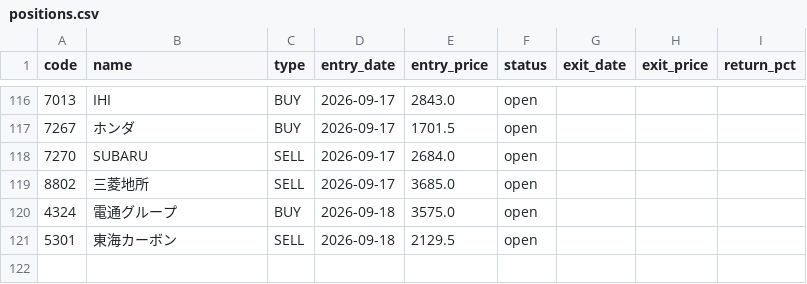
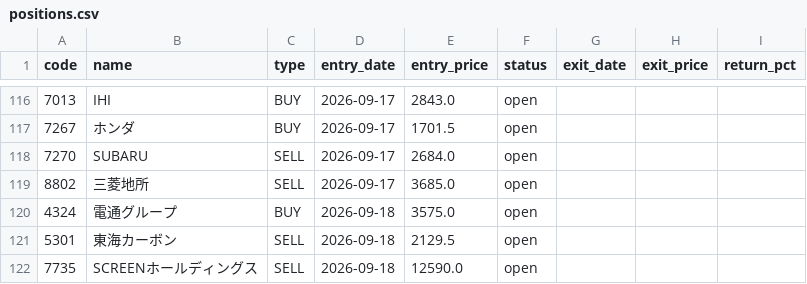
Before and after one commit to alohakozi-ux/nikkei-signal-app, a CSV file: positions.csv, drawn as a sheet; only a part is shown, gaps mark what is left out.

```diff
--- a/positions.csv
+++ b/positions.csv
@@ -121 +121,2 @@ code,name,type,entry_date,entry_price,status,exit_date,exit_price,return_pct
 5301,東海カーボン,SELL,2026-09-18,2129.5,open,,,
+7735,SCREENホールディングス,SELL,2026-09-18,12590.0,open,,,
```
